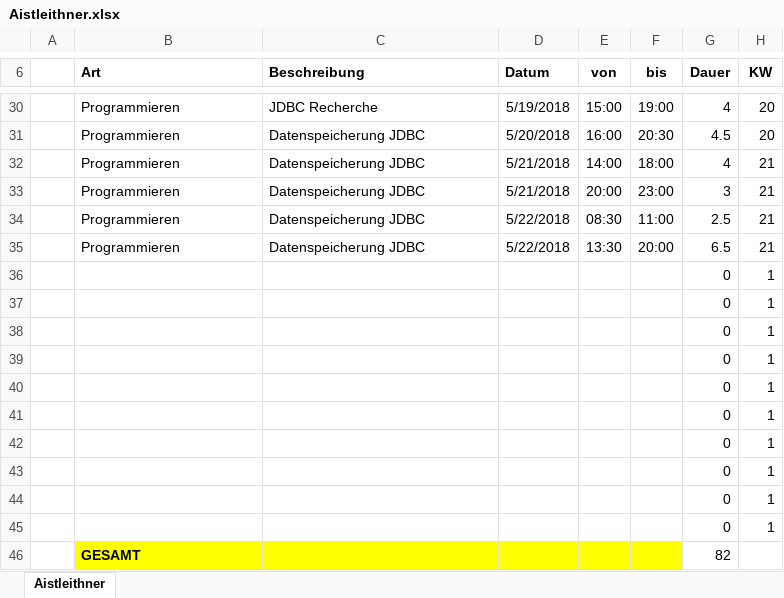
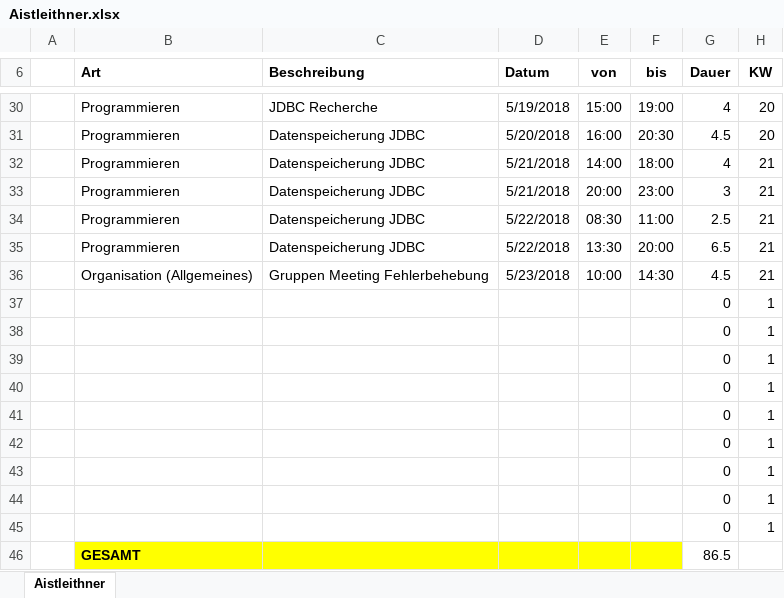
Before and after one commit to ateuchtmann/259035_SoftEngPR, an Excel workbook: Dokumente/Zeiterfassung/Aistleithner.xlsx, sheet Aistleithner, drawn as a sheet; only a part is shown, gaps mark what is left out; values as stored, in another font and other column widths than the file's, no borders; table styles not drawn; removed rows and columns are numbered as before the commit, all else as after; the diff names each change by its address in the sheet, - before the commit and + after, or states it on an @@ line.

```diff
--- a/Dokumente/Zeiterfassung/Aistleithner.xlsx (sheet Aistleithner)
+++ b/Dokumente/Zeiterfassung/Aistleithner.xlsx (sheet Aistleithner)
+row 36:  | Organisation (Allgemeines) | Gruppen Meeting Fehlerbehebung | 5/23/2018 | 10:00 | 14:30 | 4.5 | 21
-row 45:  |  |  |  |  |  | 0 | 1
-G46 (Dauer): 82
+G46 (Dauer): 86.5
```
Also changed, not shown: Dokumente/Zeiterfassung/Dusanic.xlsx, Dokumente/Zeiterfassung/Huber.xlsx, 3 other files.
